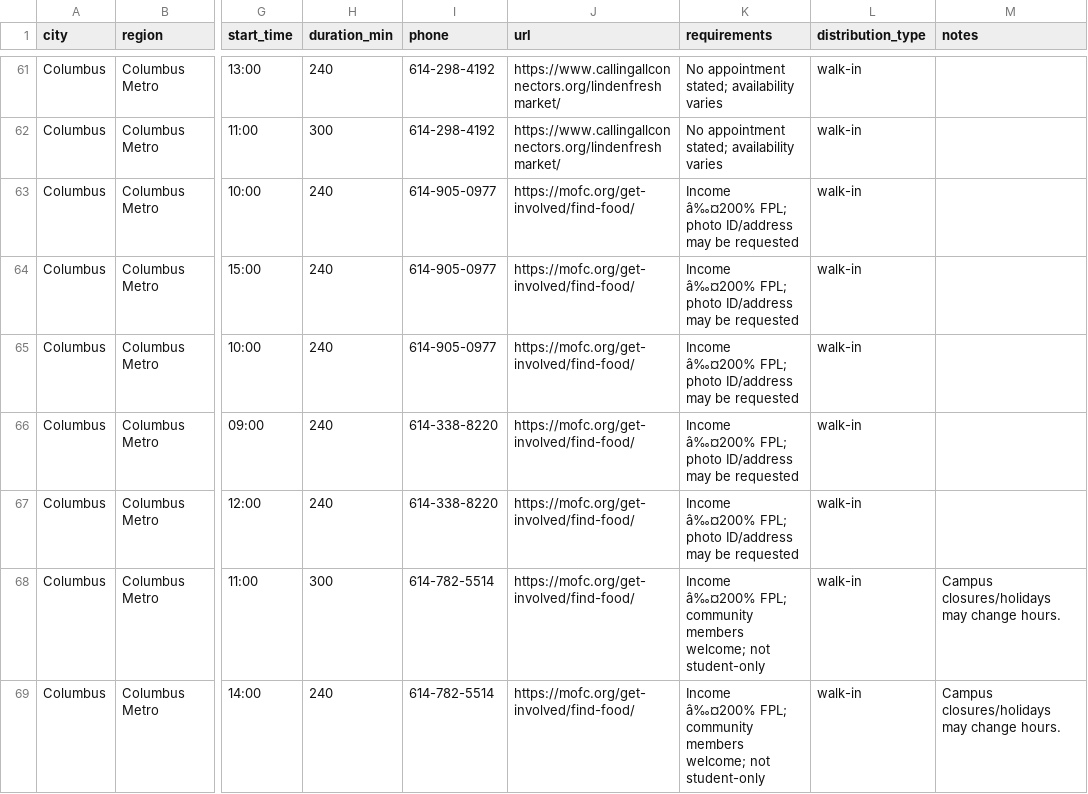
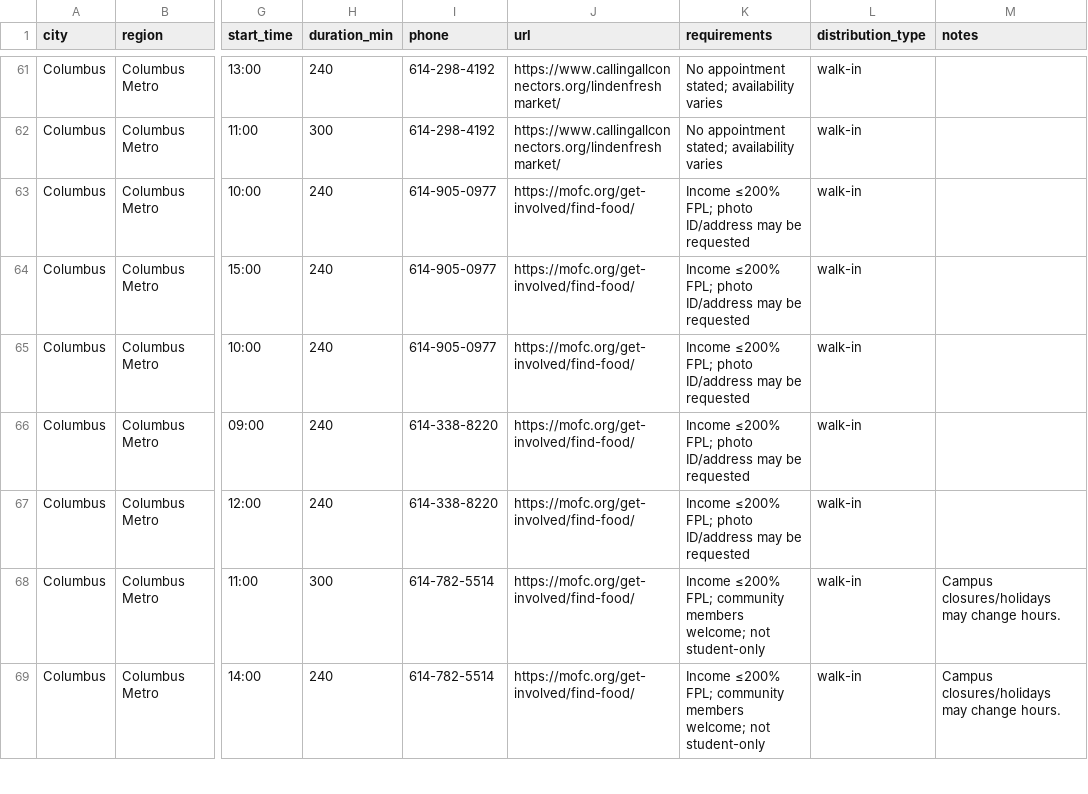
Before and after one commit to freefoodcalendars/freefoodcalendars, a CSV file: data-ohio.csv, drawn as a sheet; only a part is shown, gaps mark what is left out; the diff covers the shown part only; the diff names each change by its address in the sheet, - before the commit and + after, or states it on an @@ line.

```diff
--- a/data-ohio.csv
+++ b/data-ohio.csv
-K63:K67 (requirements): Income â‰¤200% FPL; photo…
+K63:K67 (requirements): Income ≤200% FPL; photo…
-K68:K69 (requirements): Income â‰¤200% FPL; community…
+K68:K69 (requirements): Income ≤200% FPL; community…
```
Also changed, not shown: 43 edited cells elsewhere in this file, data-alabama.csv, data-california.csv, 15 other files.
